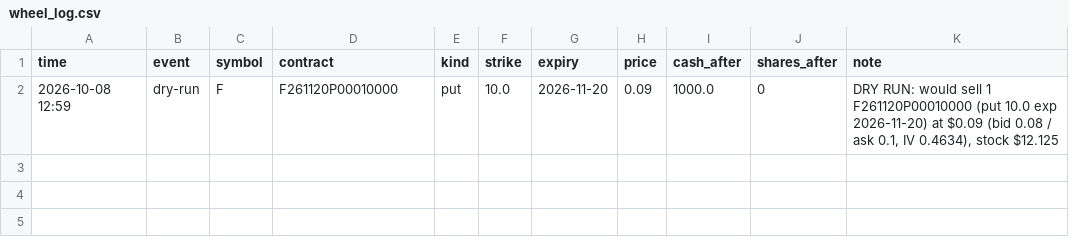
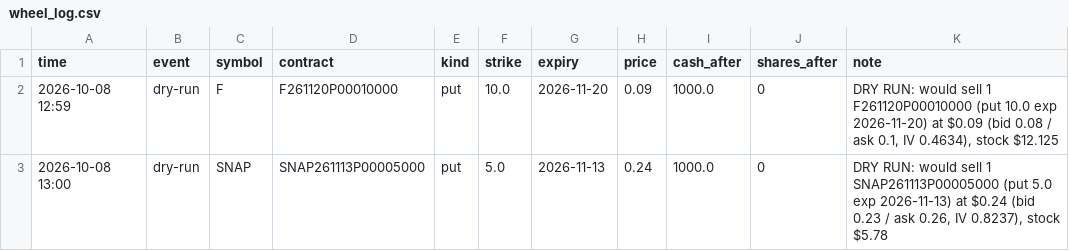
Before and after one commit to Avilliana/Stock-bot, a CSV file: logs/wheel_log.csv, drawn as a sheet.

```diff
--- a/logs/wheel_log.csv
+++ b/logs/wheel_log.csv
@@ -2 +2,2 @@ time,event,symbol,contract,kind,strike,expiry,price,cash_after,shares_after,note
 2026-10-08 12:59,dry-run,F,F261120P00010000,put,10.0,2026-11-20,0.09,1000.0,0,"DRY RUN: would sell 1 F261120P00010000 (put 10.0 exp 2026-11-20) at $0.09 (bid 0.08 / ask 0.1, IV 0.4634), stock $12.125"
+2026-10-08 13:00,dry-run,SNAP,SNAP261113P00005000,put,5.0,2026-11-13,0.24,1000.0,0,"DRY RUN: would sell 1 SNAP261113P00005000 (put 5.0 exp 2026-11-13) at $0.24 (bid 0.23 / ask 0.26, IV 0.8237), stock $5.78"
```
Also changed, not shown: 3 other files.
